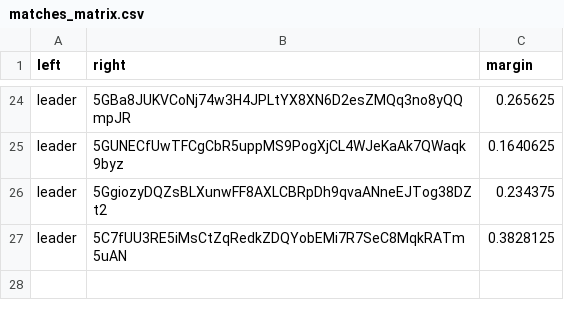
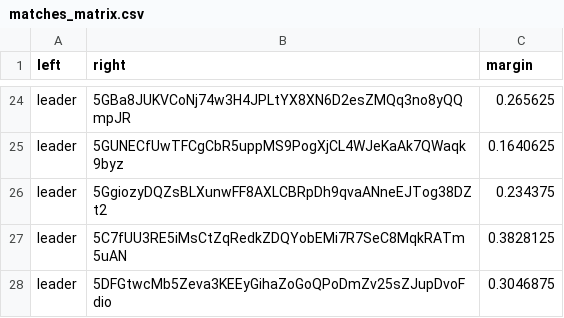
Before and after one commit to 404-Repo/404-competition-2, a CSV file: rounds/58/matches_matrix.csv, drawn as a sheet; only a part is shown, gaps mark what is left out; the diff names each change by its address in the sheet, - before the commit and + after, or states it on an @@ line.

Commit message:
Update matches matrix for round 58

```diff
--- a/rounds/58/matches_matrix.csv
+++ b/rounds/58/matches_matrix.csv
+row 28: leader | 5DFGtwcMb5Zeva3KEEyGihaZoGoQPoDmZv25sZJupDvoFdio | 0.3046875
```
